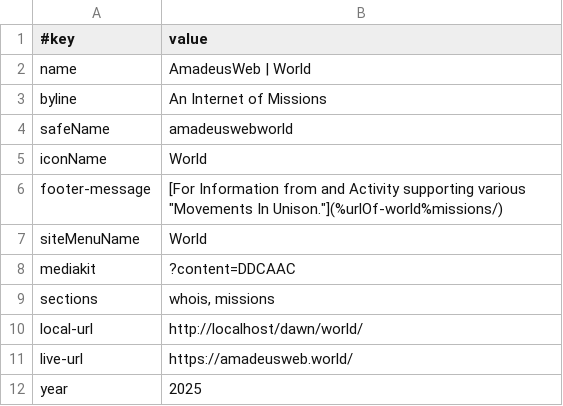
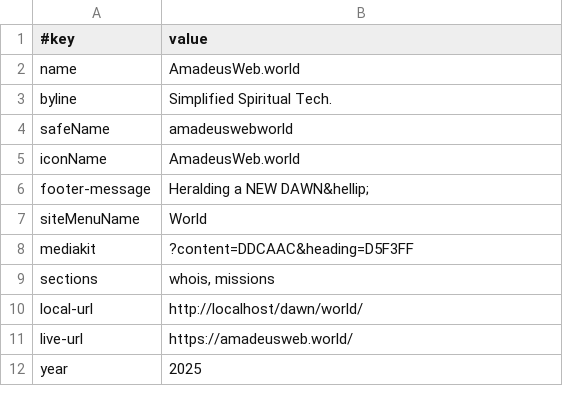
Before and after one commit to joyfulearth/dawn, a TSV file: data/site.tsv, drawn as a sheet.

```diff
--- a/data/site.tsv
+++ b/data/site.tsv
@@ -1,9 +1,9 @@
 #key	value
-name	AmadeusWeb | World
-byline	An Internet of Missions
+name	AmadeusWeb.world
+byline	Simplified Spiritual Tech.
 safeName	amadeuswebworld
-iconName	World
-footer-message	[For Information from and Activity supporting various "Movements In Unison."](%urlOf-world%missions/)
+iconName	AmadeusWeb.world
+footer-message	Heralding a NEW DAWN&hellip;
 siteMenuName	World
-mediakit	?content=DDCAAC
+mediakit	?content=DDCAAC&heading=D5F3FF
 sections	whois, missions
```
Also changed, not shown: 7 other files.
